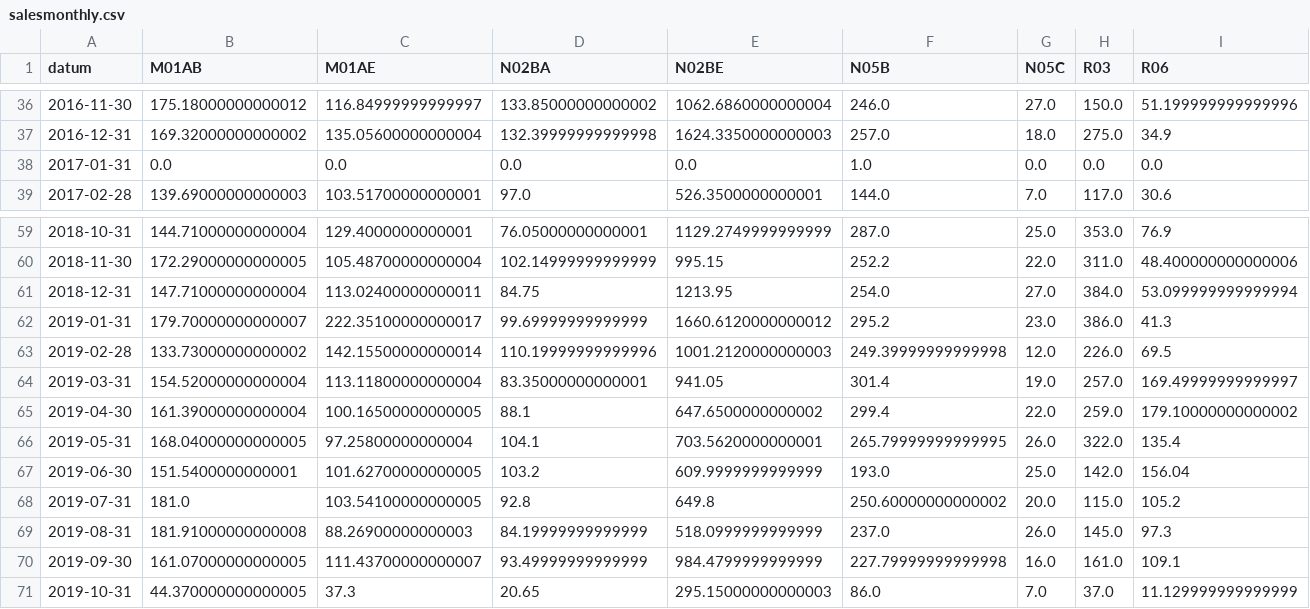
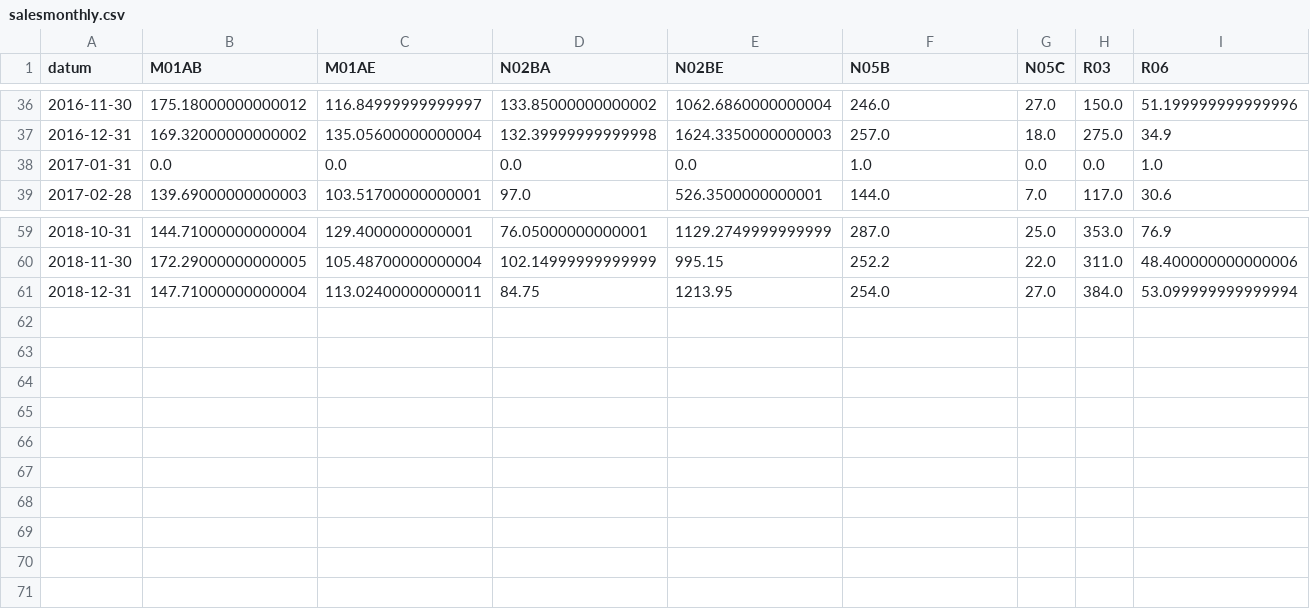
Before and after one commit to athoscf/STP-Drug-Sales, a CSV file: salesmonthly.csv, drawn as a sheet; only a part is shown, gaps mark what is left out.

```diff
--- a/salesmonthly.csv
+++ b/salesmonthly.csv
@@ -37,3 +37,3 @@ datum,M01AB,M01AE,N02BA,N02BE,N05B,N05C,R03,R06
 2016-12-31,169.32000000000002,135.05600000000004,132.39999999999998,1624.3350000000003,257.0,18.0,275.0,34.9
-2017-01-31,0.0,0.0,0.0,0.0,1.0,0.0,0.0,0.0
+2017-01-31,0.0,0.0,0.0,0.0,1.0,0.0,0.0,1.0
 2017-02-28,139.69000000000003,103.51700000000001,97.0,526.3500000000001,144.0,7.0,117.0,30.6
@@ -61,11 +61 @@ datum,M01AB,M01AE,N02BA,N02BE,N05B,N05C,R03,R06
 2018-12-31,147.71000000000004,113.02400000000011,84.75,1213.95,254.0,27.0,384.0,53.099999999999994
-2019-01-31,179.70000000000007,222.35100000000017,99.69999999999999,1660.6120000000012,295.2,23.0,386.0,41.3
-2019-02-28,133.73000000000002,142.15500000000014,110.19999999999996,1001.2120000000003,249.39999999999998,12.0,226.0,69.5
-2019-03-31,154.52000000000004,113.11800000000004,83.35000000000001,941.05,301.4,19.0,257.0,169.49999999999997
-2019-04-30,161.39000000000004,100.16500000000005,88.1,647.6500000000002,299.4,22.0,259.0,179.10000000000002
-2019-05-31,168.04000000000005,97.25800000000004,104.1,703.5620000000001,265.79999999999995,26.0,322.0,135.4
-2019-06-30,151.5400000000001,101.62700000000005,103.2,609.9999999999999,193.0,25.0,142.0,156.04
-2019-07-31,181.0,103.54100000000005,92.8,649.8,250.60000000000002,20.0,115.0,105.2
-2019-08-31,181.91000000000008,88.26900000000003,84.19999999999999,518.0999999999999,237.0,26.0,145.0,97.3
-2019-09-30,161.07000000000005,111.43700000000007,93.49999999999999,984.4799999999999,227.79999999999998,16.0,161.0,109.1
-2019-10-31,44.370000000000005,37.3,20.65,295.15000000000003,86.0,7.0,37.0,11.129999999999999
```
Also changed, not shown: salesweekly.csv, 1 other file.
